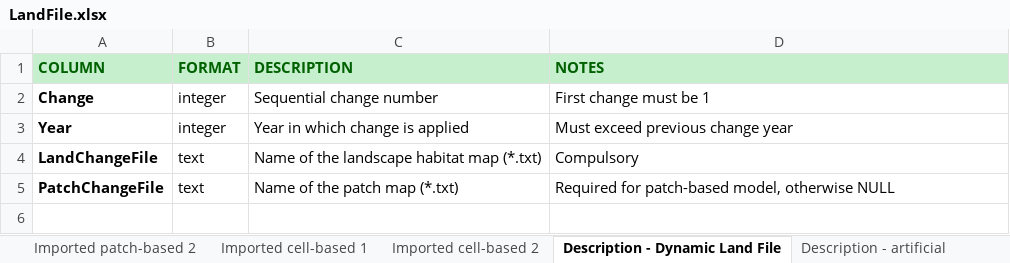
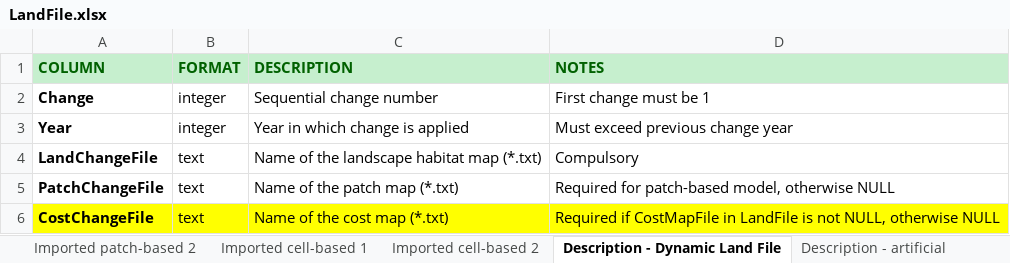
Before and after one commit to RangeShifter/RangeShiftR-pkg, an Excel workbook: doc/Manual/Batchmode/LandFile.xlsx, sheet Description - Dynamic Land File, drawn as a sheet; values as stored, in another font and other column widths than the file's, no borders; the diff names each change by its address in the sheet, - before the commit and + after, or states it on an @@ line.

Commit message:
Include SMS costs map in dynamic landscape facility
The facility to change the input SMS costs map is provided in batch mode only as part of the dynamic landscape feature; the costs may be changed simultaneously with other landscape changes or independently of them. For the GUI, there remains no option to change the cost map during the course of a simulation.

```diff
--- a/doc/Manual/Batchmode/LandFile.xlsx (sheet Description - Dynamic Land File)
+++ b/doc/Manual/Batchmode/LandFile.xlsx (sheet Description - Dynamic Land File)
+row 6: CostChangeFile | text | Name of the cost map (*.txt) | Required if CostMapFile in LandFile is not NULL, otherwise NULL
```
Also changed, not shown: sheet Imported patch-based 2, sheet Imported cell-based 2, sheet Description - imported, sheet Imported cell-based 1, sheet Imported patch-based 1, doc/Manual/Batchmode/Batch_error_codes.xlsx, doc/Manual/Batchmode/TransferFile.xlsx, 10 other files.
